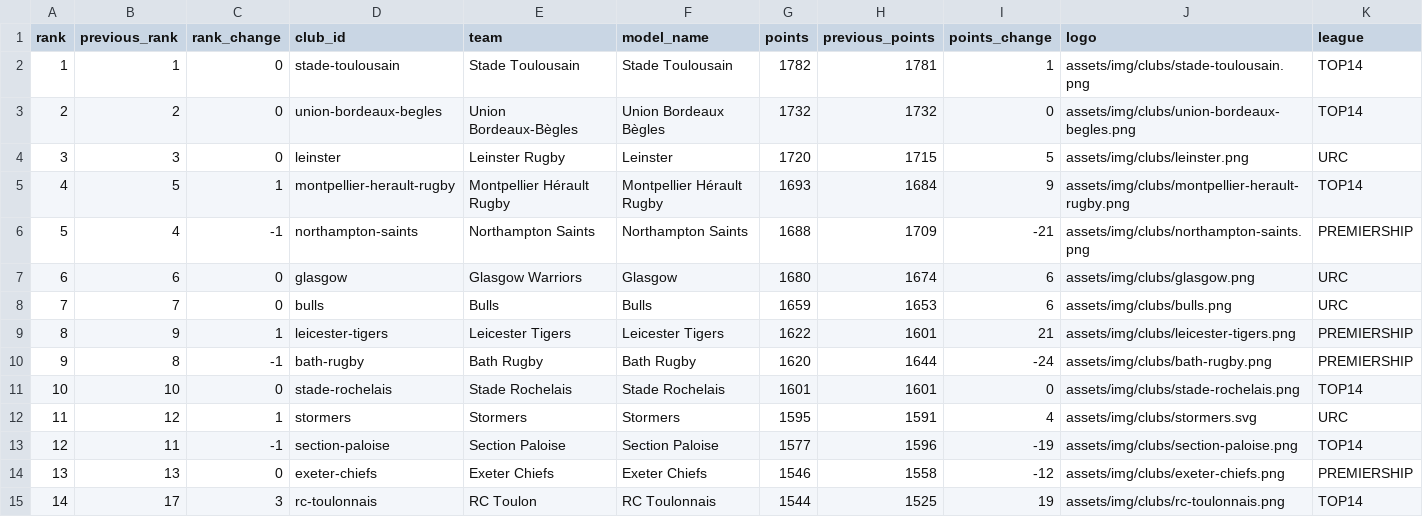
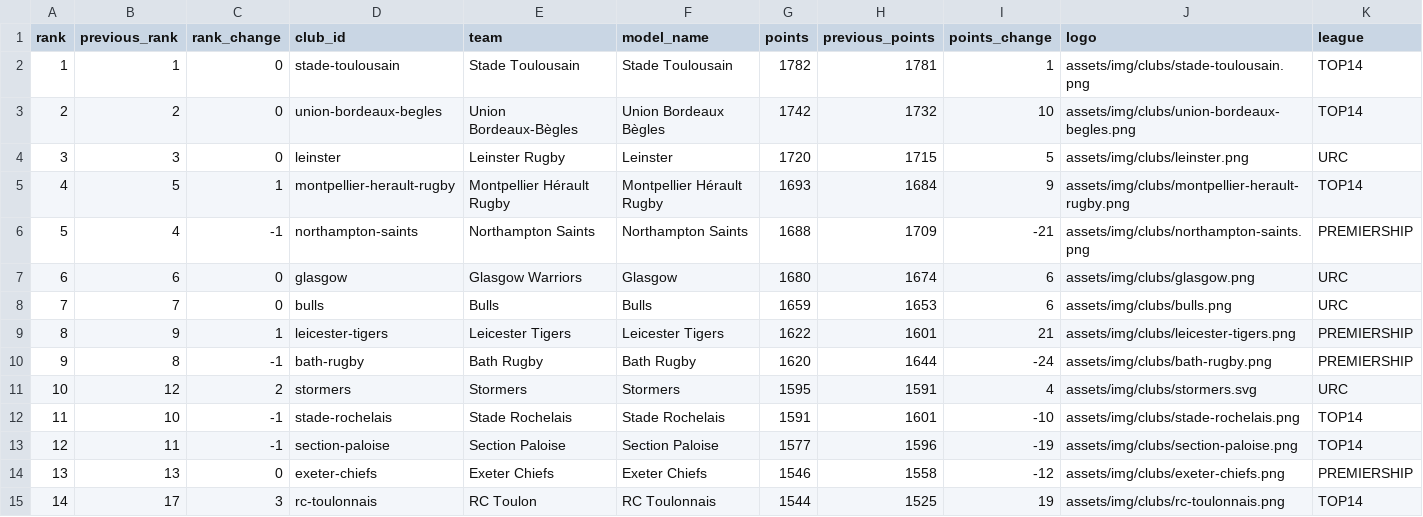
Before and after one commit to aymft/EuropeanRugbyRanking, a CSV file: data/processed/rankings.csv, drawn as a sheet; only a part is shown; removed rows and columns are numbered as before the commit, all else as after; rows hold the shown columns only; the diff names each change by its address in the sheet, - before the commit and + after, or states it on an @@ line.

```diff
--- a/data/processed/rankings.csv
+++ b/data/processed/rankings.csv
-G3 (points): 1732
+G3 (points): 1742
-I3 (points_change): 0
+I3 (points_change): 10
-row 11: 10 | 10 | 0 | stade-rochelais | Stade Rochelais | Stade Rochelais | 1601 | 1601 | 0 | assets/img/clubs/stade-rochelais.png | TOP14
-A11 (rank): 11
+A11 (rank): 10
-C11 (rank_change): 1
+C11 (rank_change): 2
+row 12: 11 | 10 | -1 | stade-rochelais | Stade Rochelais | Stade Rochelais | 1591 | 1601 | -10 | assets/img/clubs/stade-rochelais.png | TOP14
```
Also changed, not shown: data/processed/matches_history.csv, docs/data/rankings.csv, 2 other files.
